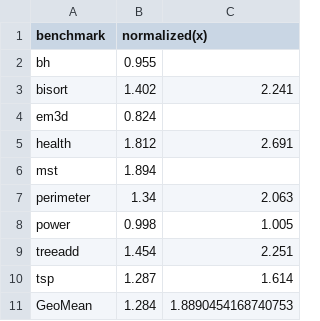
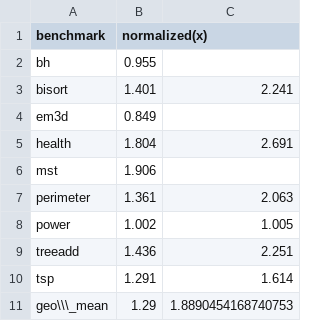
Before and after one commit to jiezhoucs/checkedc-safe-mm-misc, a CSV file: eval/perf_data/olden/checked_cets.csv, drawn as a sheet.

Commit message:
[Olden] Updated the Checked C vs. CETS perf data.
This change should be committed in https://github.com/jzhou76/checkedc-safe-mm-misc/commit/b048ff04607c9e0a9fe02a320ebf7b78bbac0b0e.

```diff
--- a/eval/perf_data/olden/checked_cets.csv
+++ b/eval/perf_data/olden/checked_cets.csv
@@ -2,10 +2,10 @@ benchmark,normalized(x)
 bh,0.955,
-bisort,1.402,2.241
-em3d,0.824,
-health,1.812,2.691
-mst,1.894,
-perimeter,1.34,2.063
-power,0.998,1.005
-treeadd,1.454,2.251
-tsp,1.287,1.614
-GeoMean,1.284,1.8890454168740753
+bisort,1.401,2.241
+em3d,0.849,
+health,1.804,2.691
+mst,1.906,
+perimeter,1.361,2.063
+power,1.002,1.005
+treeadd,1.436,2.251
+tsp,1.291,1.614
+geo\\\_mean,1.29,1.8890454168740753
```
